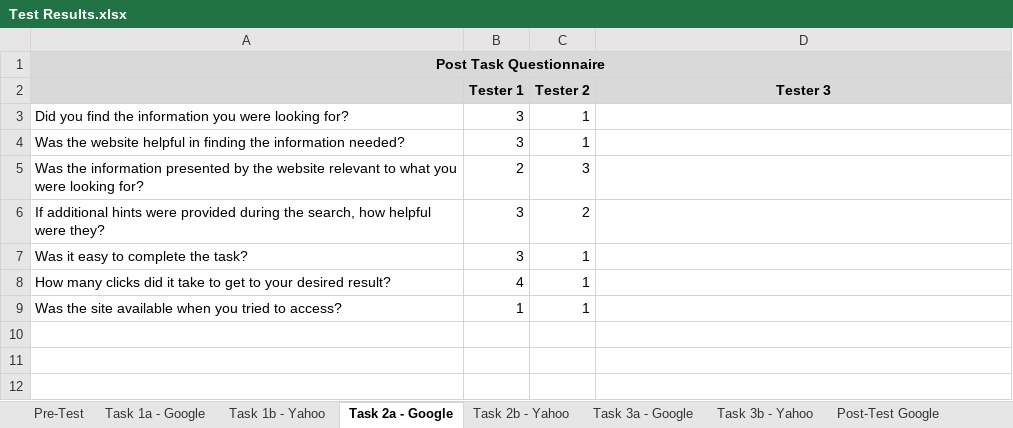
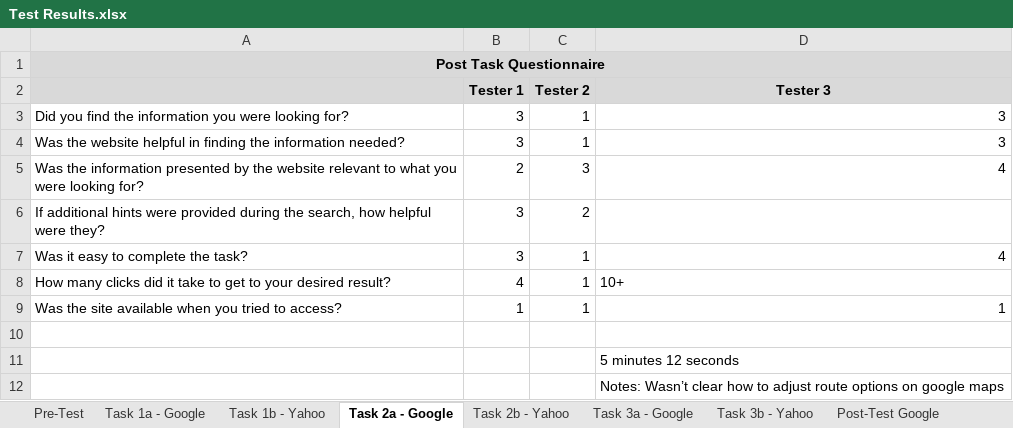
Before and after one commit to miguelcamacho/ssw567-group5, an Excel workbook: Wk 8 Submission/Test Results.xlsx, sheet Task 2a - Google, drawn as a sheet; values as stored, in another font and other column widths than the file's, no borders; the diff names each change by its address in the sheet, - before the commit and + after, or states it on an @@ line.

Commit message:
updated results file and added tester 3 file

```diff
--- a/Wk 8 Submission/Test Results.xlsx (sheet Task 2a - Google)
+++ b/Wk 8 Submission/Test Results.xlsx (sheet Task 2a - Google)
-D3:D4 (Tester 3): (empty)
+D3:D4 (Tester 3): 3
-D5 (Tester 3): (empty)
+D5 (Tester 3): 4
-D7 (Tester 3): (empty)
+D7 (Tester 3): 4
-D8 (Tester 3): (empty)
+D8 (Tester 3): 10+
-D9 (Tester 3): (empty)
+D9 (Tester 3): 1
+row 10: (empty)
+row 11:  |  |  | 5 minutes 12 seconds
+row 12:  |  |  | Notes: Wasn’t clear how to adjust route options on google maps
```
Also changed, not shown: sheet Pre-Test, sheet Task 1a - Google, sheet Task 2b - Yahoo, sheet Task 1b - Yahoo, sheet Task 3b - Yahoo, sheet Task 3a - Google, 2 more sheets.
